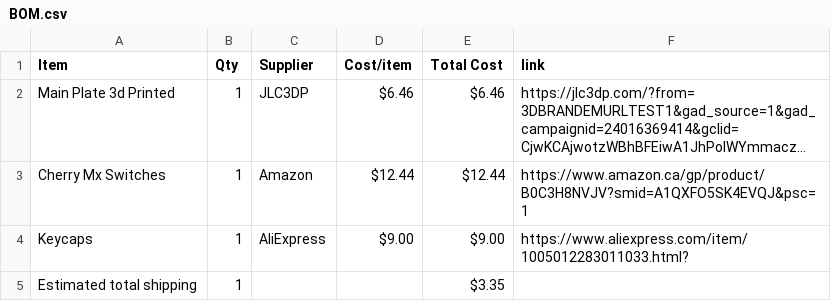
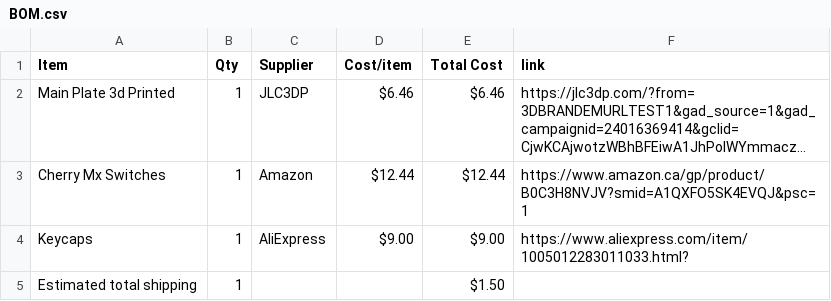
Before and after one commit to anshvirmani31-bit/Mechanical-Keyboard, a CSV file: BOM.csv, drawn as a sheet; long unchanged cells end in ….

Commit message:
Sync Mechanical Keyboard from Half Life

```diff
--- a/BOM.csv
+++ b/BOM.csv
@@ -4,2 +4,2 @@ Cherry Mx Switches,1,Amazon,$12.44,$12.44,https://www.amazon.ca/gp/product/B0C3H
 Keycaps,1,AliExpress,$9.00,$9.00,https://www.aliexpress.com/item/1005012283011033.html?
-Estimated total shipping,1,,,$3.35,
+Estimated total shipping,1,,,$1.50,
```
